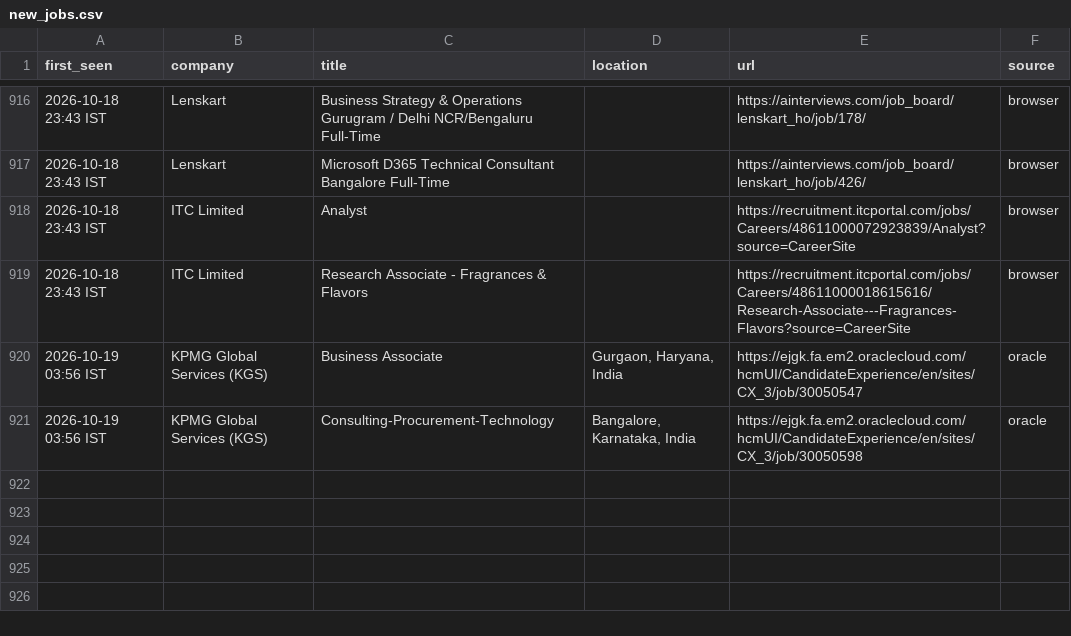
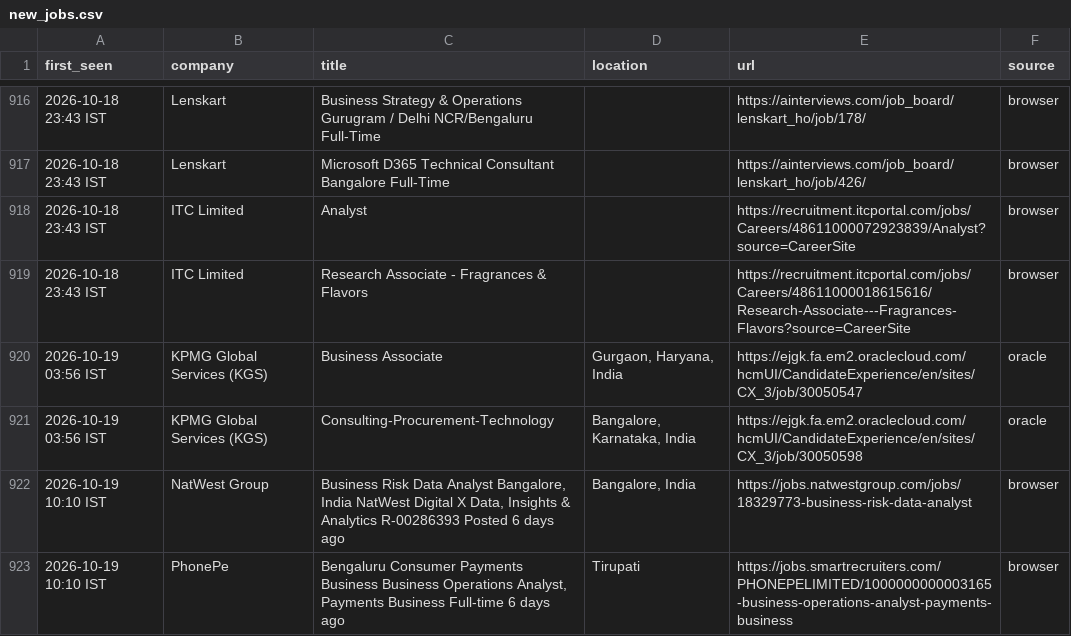
Before and after one commit to Develpr007/jobwatch, a CSV file: output/new_jobs.csv, drawn as a sheet; only a part is shown, gaps mark what is left out; the diff names each change by its address in the sheet, - before the commit and + after, or states it on an @@ line.

```diff
--- a/output/new_jobs.csv
+++ b/output/new_jobs.csv
+row 922: 2026-10-19 10:10 IST | NatWest Group | Business Risk Data Analyst Bangalore, India NatWest Digital X Data, Insights & Analytics R-00286393 Posted 6 days ago | Bangalore, India | https://jobs.natwestgroup.com/jobs/18329773-business-risk-data-analyst | browser
+row 923: 2026-10-19 10:10 IST | PhonePe | Bengaluru Consumer Payments Business Business Operations Analyst, Payments Business Full-time 6 days ago | Tirupati | https://jobs.smartrecruiters.com/PHONEPELIMITED/1000000000003165-business-operations-analyst-payments-business | browser
```
Also changed, not shown: output/all_relevant_open.csv, 3 other files.
